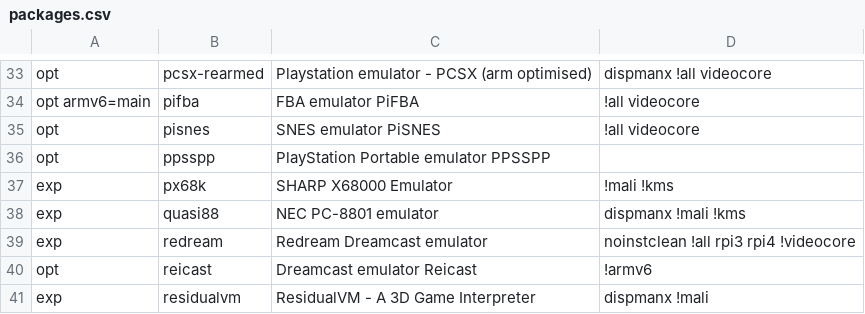
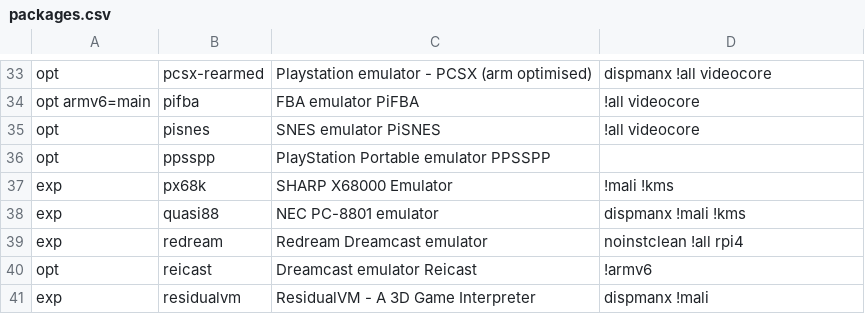
Before and after one commit to mmatyas/retropie-pkgflags, a CSV file: packages.csv, drawn as a sheet; only a part is shown, gaps mark what is left out.

```diff
--- a/packages.csv
+++ b/packages.csv
@@ -38,3 +38,3 @@ exp;px68k;SHARP X68000 Emulator;!mali !kms;
 exp;quasi88;NEC PC-8801 emulator;dispmanx !mali !kms;
-exp;redream;Redream Dreamcast emulator;noinstclean !all rpi3 rpi4 !videocore;
+exp;redream;Redream Dreamcast emulator;noinstclean !all rpi4;
 opt;reicast;Dreamcast emulator Reicast;!armv6;
```
Also changed, not shown: 1 other file.
